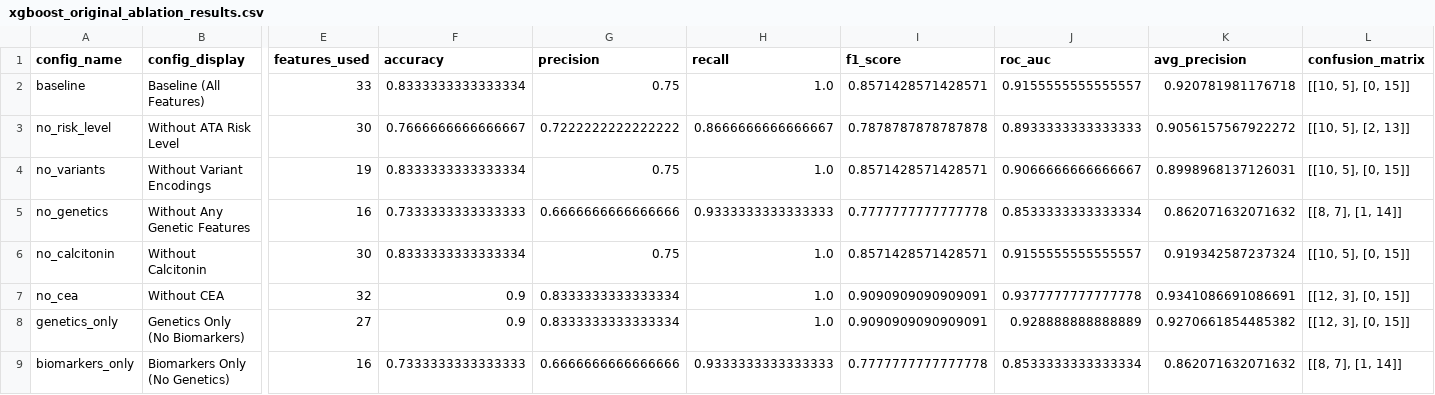
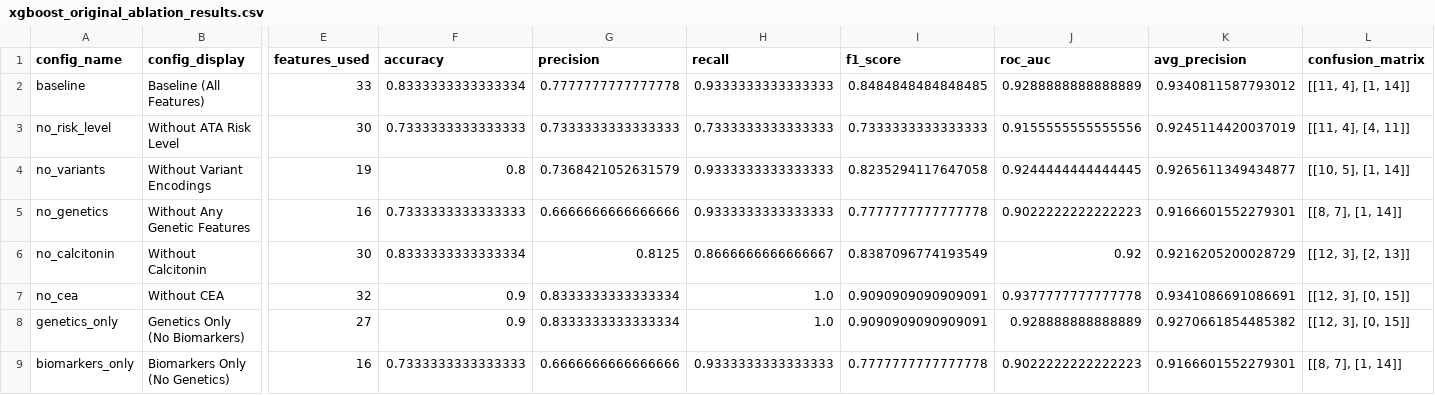
Before and after one commit to ArjunCodess/men2-predictor, a CSV file: results/ablation/xgboost_original_ablation_results.csv, drawn as a sheet; only a part is shown, gaps mark what is left out; the diff names each change by its address in the sheet, - before the commit and + after, or states it on an @@ line.

```diff
--- a/results/ablation/xgboost_original_ablation_results.csv
+++ b/results/ablation/xgboost_original_ablation_results.csv
-G2 (precision): 0.75
+G2 (precision): 0.7777777777777778
-H2 (recall): 1.0
+H2 (recall): 0.9333333333333333
-I2 (f1_score): 0.8571428571428571
+I2 (f1_score): 0.8484848484848485
-J2 (roc_auc): 0.9155555555555557
+J2 (roc_auc): 0.9288888888888889
-K2 (avg_precision): 0.920781981176718
+K2 (avg_precision): 0.9340811587793012
-L2 (confusion_matrix): [[10, 5], [0, 15]]
+L2 (confusion_matrix): [[11, 4], [1, 14]]
-F3 (accuracy): 0.7666666666666667
+F3 (accuracy): 0.7333333333333333
-G3 (precision): 0.7222222222222222
+G3 (precision): 0.7333333333333333
-H3 (recall): 0.8666666666666667
+H3 (recall): 0.7333333333333333
-I3 (f1_score): 0.7878787878787878
+I3 (f1_score): 0.7333333333333333
-J3 (roc_auc): 0.8933333333333333
+J3 (roc_auc): 0.9155555555555556
-K3 (avg_precision): 0.9056157567922272
+K3 (avg_precision): 0.9245114420037019
-L3 (confusion_matrix): [[10, 5], [2, 13]]
+L3 (confusion_matrix): [[11, 4], [4, 11]]
-F4 (accuracy): 0.8333333333333334
+F4 (accuracy): 0.8
-G4 (precision): 0.75
+G4 (precision): 0.7368421052631579
-H4 (recall): 1.0
+H4 (recall): 0.9333333333333333
-I4 (f1_score): 0.8571428571428571
+I4 (f1_score): 0.8235294117647058
-J4 (roc_auc): 0.9066666666666667
+J4 (roc_auc): 0.9244444444444445
-K4 (avg_precision): 0.8998968137126031
+K4 (avg_precision): 0.9265611349434877
-L4 (confusion_matrix): [[10, 5], [0, 15]]
+L4 (confusion_matrix): [[10, 5], [1, 14]]
-J5 (roc_auc): 0.8533333333333334
+J5 (roc_auc): 0.9022222222222223
-K5 (avg_precision): 0.862071632071632
+K5 (avg_precision): 0.9166601552279301
-G6 (precision): 0.75
+G6 (precision): 0.8125
-H6 (recall): 1.0
+H6 (recall): 0.8666666666666667
-I6 (f1_score): 0.8571428571428571
+I6 (f1_score): 0.8387096774193549
-J6 (roc_auc): 0.9155555555555557
+J6 (roc_auc): 0.92
-K6 (avg_precision): 0.919342587237324
+K6 (avg_precision): 0.9216205200028729
-L6 (confusion_matrix): [[10, 5], [0, 15]]
+L6 (confusion_matrix): [[12, 3], [2, 13]]
-J9 (roc_auc): 0.8533333333333334
+J9 (roc_auc): 0.9022222222222223
-K9 (avg_precision): 0.862071632071632
+K9 (avg_precision): 0.9166601552279301
```
Also changed, not shown: data/processed/ret_multivariant_case_control_dataset.csv, data/processed/ret_multivariant_expanded_training_data.csv, 51 other files.
